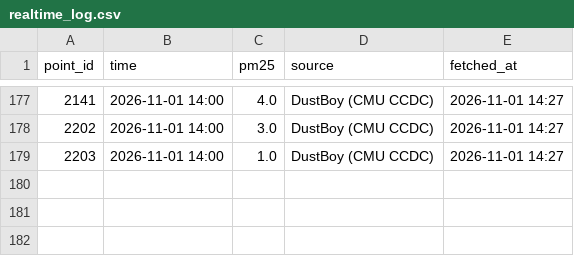
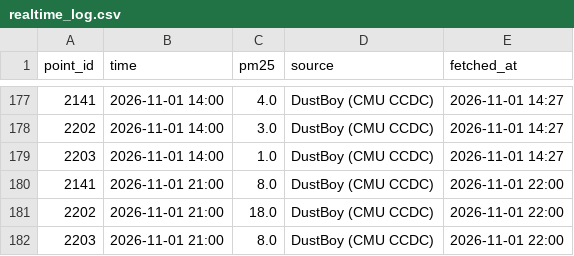
Before and after one commit to gitsadap/plk-aircast, a CSV file: realtime_log.csv, drawn as a sheet; only a part is shown, gaps mark what is left out; the diff names each change by its address in the sheet, - before the commit and + after, or states it on an @@ line.

```diff
--- a/realtime_log.csv
+++ b/realtime_log.csv
+row 180: 2141 | 2026-11-01 21:00 | 8.0 | DustBoy (CMU CCDC) | 2026-11-01 22:00
+row 181: 2202 | 2026-11-01 21:00 | 18.0 | DustBoy (CMU CCDC) | 2026-11-01 22:00
+row 182: 2203 | 2026-11-01 21:00 | 8.0 | DustBoy (CMU CCDC) | 2026-11-01 22:00
```
